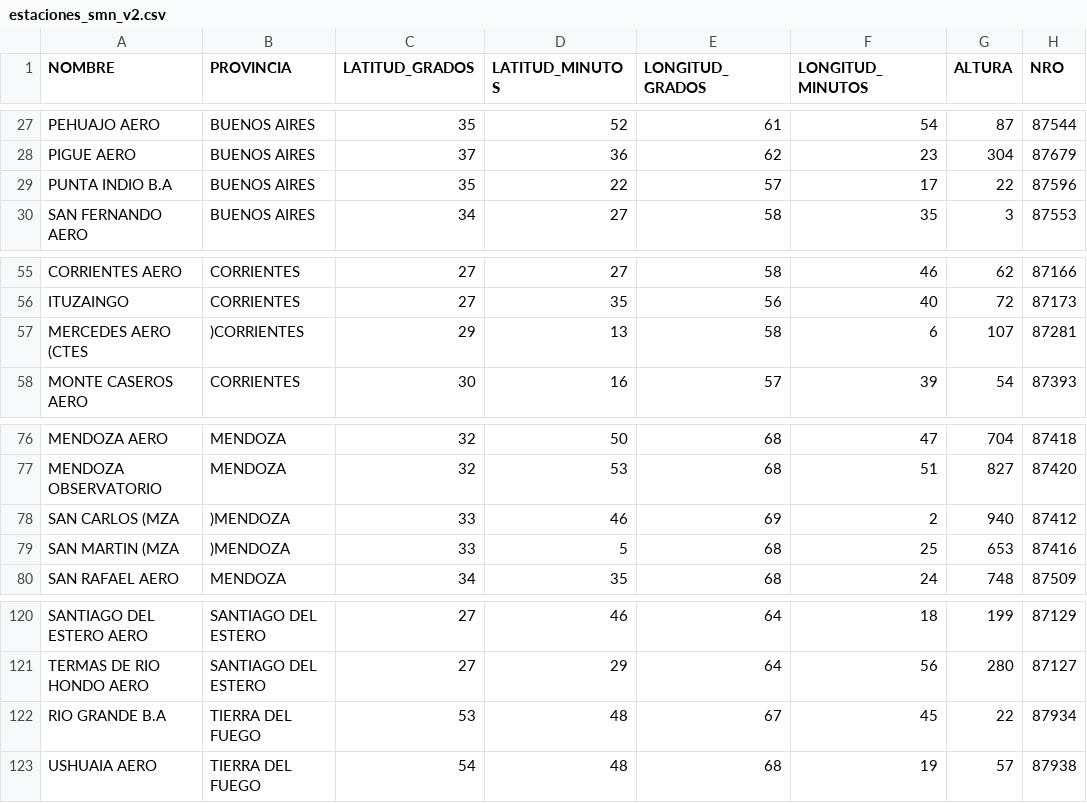
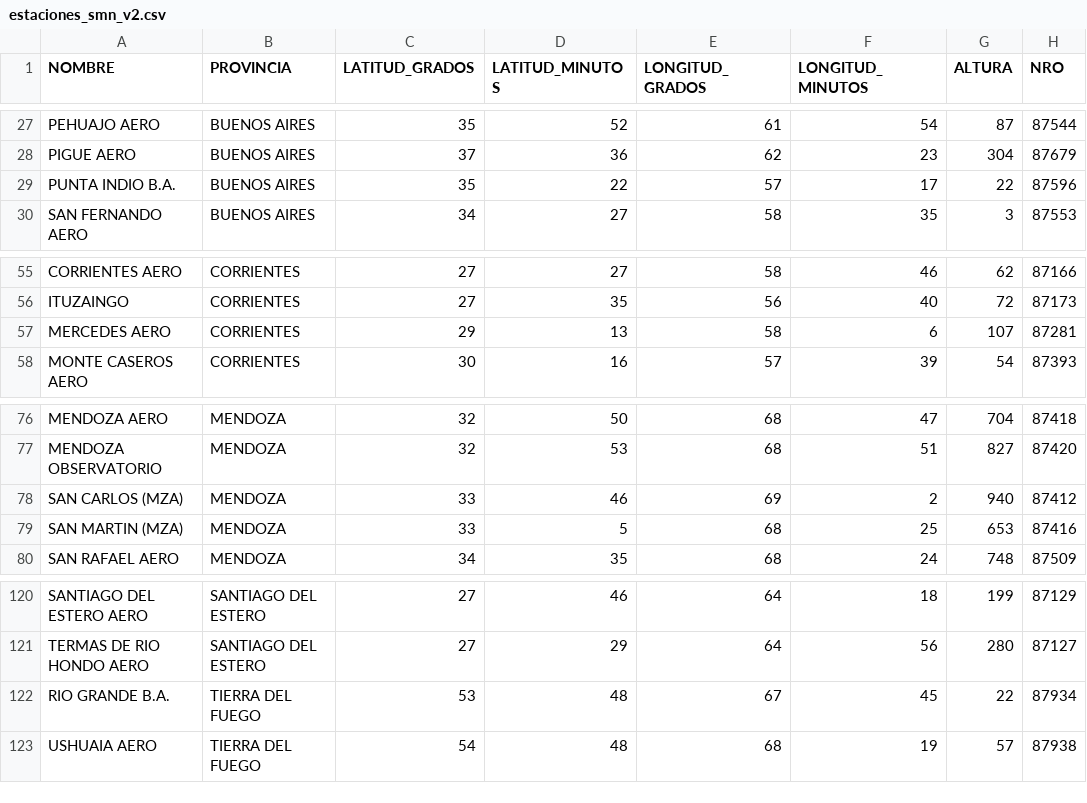
Before and after one commit to antonella-schiavoni/estadistica_espacial, a CSV file: data_smn/preprocessed/estaciones_smn_v2.csv, drawn as a sheet; only a part is shown, gaps mark what is left out; the diff names each change by its address in the sheet, - before the commit and + after, or states it on an @@ line.

```diff
--- a/data_smn/preprocessed/estaciones_smn_v2.csv
+++ b/data_smn/preprocessed/estaciones_smn_v2.csv
-A29 (NOMBRE): PUNTA INDIO B.A
+A29 (NOMBRE): PUNTA INDIO B.A.
-A57 (NOMBRE): MERCEDES AERO (CTES
+A57 (NOMBRE): MERCEDES AERO
-B57 (PROVINCIA): )CORRIENTES
+B57 (PROVINCIA): CORRIENTES
-A78 (NOMBRE): SAN CARLOS (MZA
+A78 (NOMBRE): SAN CARLOS (MZA)
-B78:B79 (PROVINCIA): )MENDOZA
+B78:B79 (PROVINCIA): MENDOZA
-A79 (NOMBRE): SAN MARTIN (MZA
+A79 (NOMBRE): SAN MARTIN (MZA)
-A122 (NOMBRE): RIO GRANDE B.A
+A122 (NOMBRE): RIO GRANDE B.A.
```
Also changed, not shown: data_smn/preprocessed/datohorario20210420.csv, data_smn/preprocessed/estaciones_smn.csv, 7 other files.
